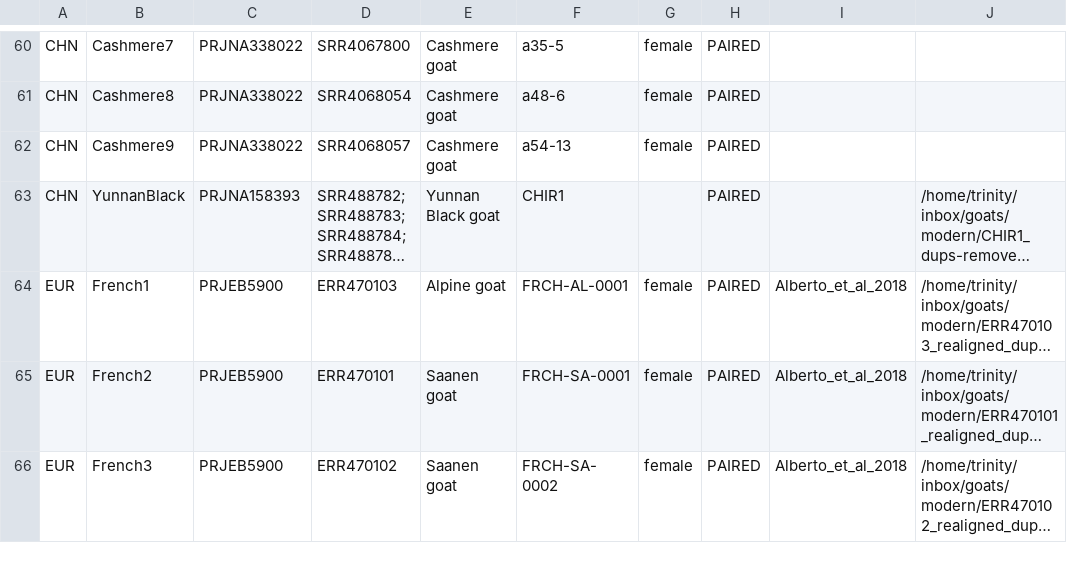
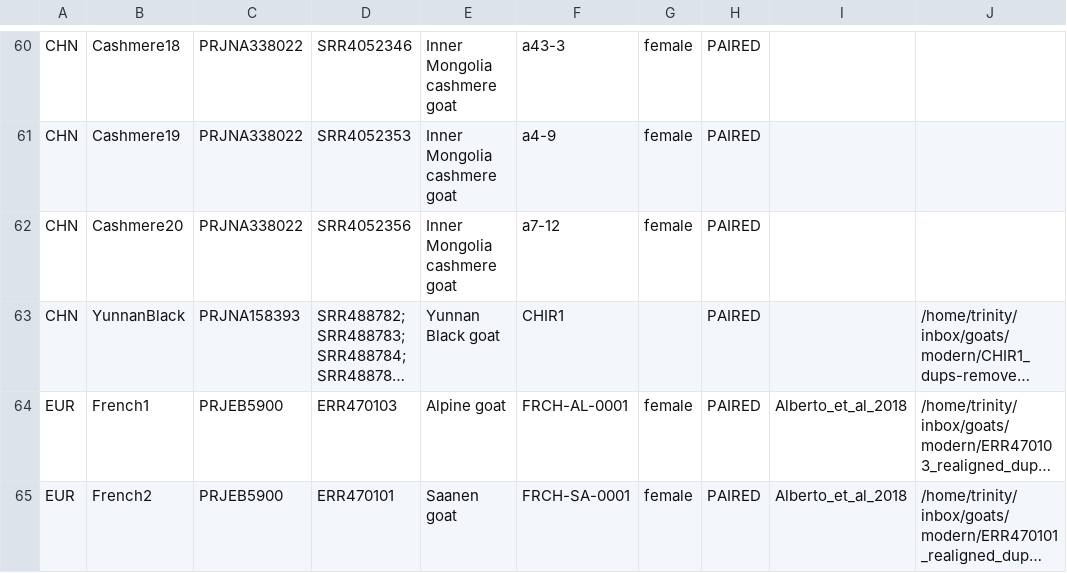
Before and after one commit to ekirving/alleletraj, a CSV file: data/modern_samples_goat.csv, drawn as a sheet; only a part is shown, gaps mark what is left out; the shorter side is filled out with more unchanged rows; long unchanged cells end in …; the diff covers the shown part only; the diff names each change by its address in the sheet, - before the commit and + after, or states it on an @@ line.

```diff
--- a/data/modern_samples_goat.csv
+++ b/data/modern_samples_goat.csv
-B60: Cashmere7
+B60: Cashmere18
-D60: SRR4067800
+D60: SRR4052346
-E60:E62: Cashmere goat
+E60:E62: Inner Mongolia cashmere goat
-F60: a35-5
+F60: a43-3
-B61: Cashmere8
+B61: Cashmere19
-D61: SRR4068054
+D61: SRR4052353
-F61: a48-6
+F61: a4-9
-B62: Cashmere9
+B62: Cashmere20
-D62: SRR4068057
+D62: SRR4052356
-F62: a54-13
+F62: a7-12
```
Also changed, not shown: 86 edited cells elsewhere in this file.
